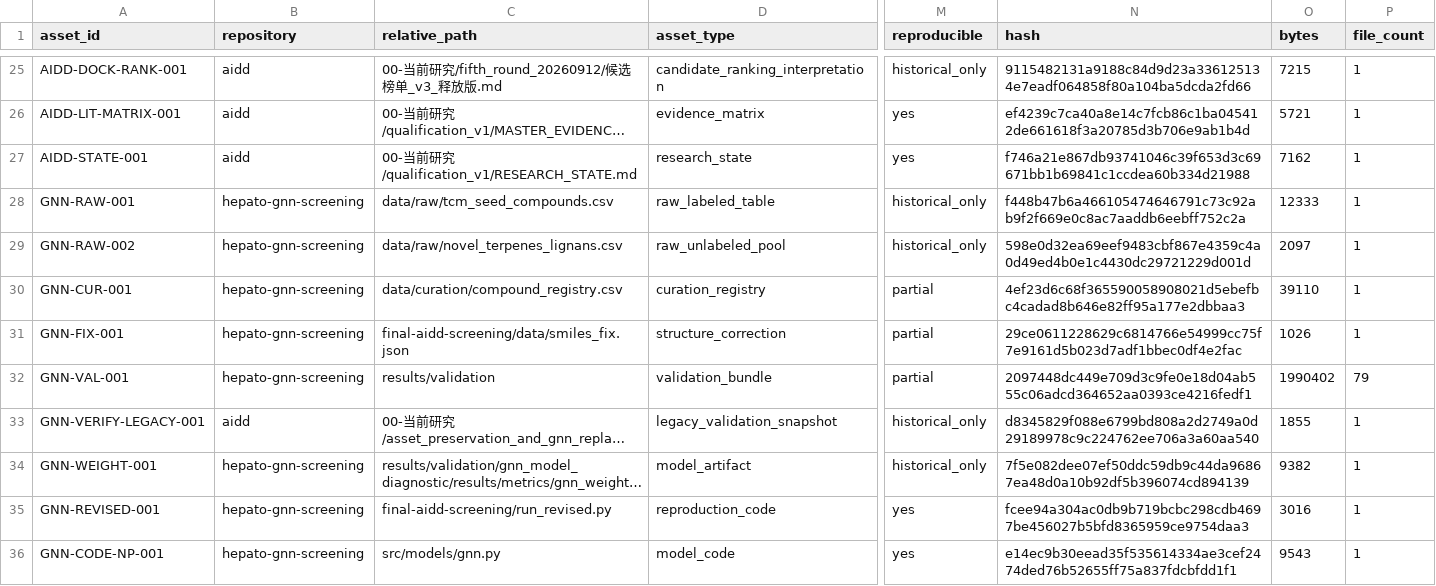
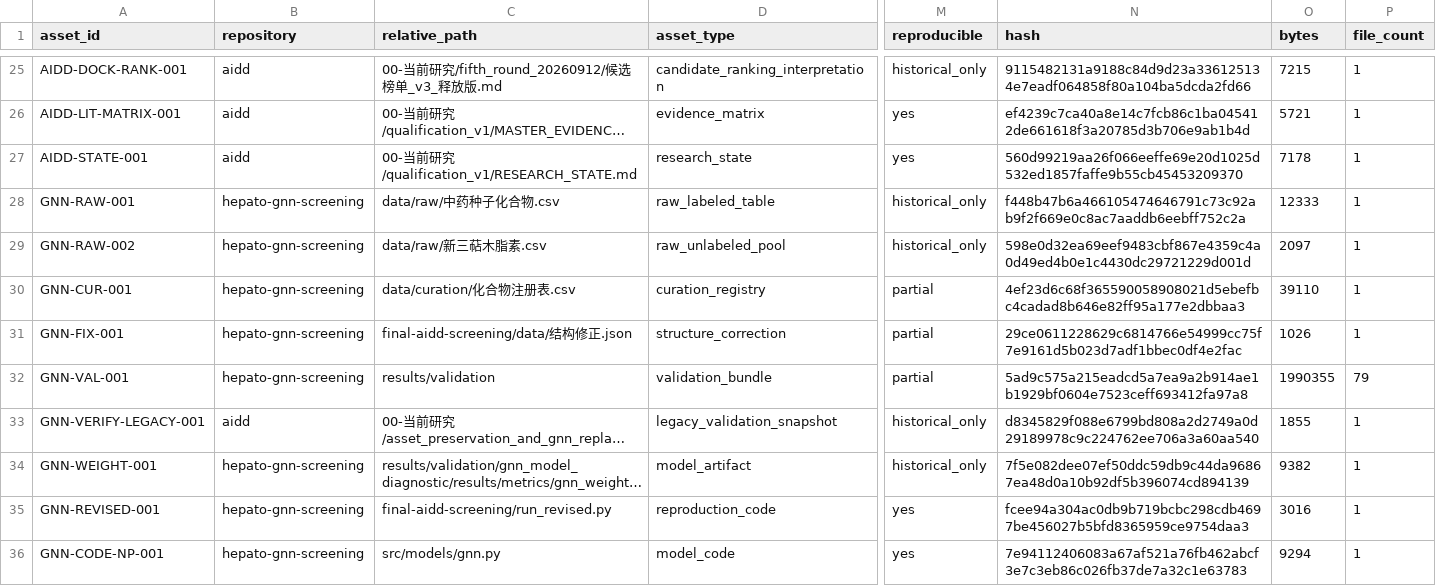
Before and after one commit to wang13236614835-cmyk/aidd, a CSV file: 00-当前研究/asset_preservation_and_gnn_replan_v1/MASTER_ASSET_REGISTRY.csv, drawn as a sheet; only a part is shown, gaps mark what is left out; long unchanged cells end in …; the diff covers the shown part only; the diff names each change by its address in the sheet, - before the commit and + after, or states it on an @@ line.

Commit message:
sync: AIDD current research plans and non-sensitive source (33 files)

```diff
--- a/00-当前研究/asset_preservation_and_gnn_replan_v1/MASTER_ASSET_REGISTRY.csv
+++ b/00-当前研究/asset_preservation_and_gnn_replan_v1/MASTER_ASSET_REGISTRY.csv
-N27 (hash): f746a21e867db93741046c39f653d3c69671bb1b69841c1ccdea60b334d21988
+N27 (hash): 560d99219aa26f066eeffe69e20d1025d532ed1857faffe9b55cb45453209370
-O27 (bytes): 7162
+O27 (bytes): 7178
-C28 (relative_path): data/raw/tcm_seed_compounds.csv
+C28 (relative_path): data/raw/中药种子化合物.csv
-C29 (relative_path): data/raw/novel_terpenes_lignans.csv
+C29 (relative_path): data/raw/新三萜木脂素.csv
-C30 (relative_path): data/curation/compound_registry.csv
+C30 (relative_path): data/curation/化合物注册表.csv
-C31 (relative_path): final-aidd-screening/data/smiles_fix.json
+C31 (relative_path): final-aidd-screening/data/结构修正.json
-N32 (hash): 2097448dc449e709d3c9fe0e18d04ab555c06adcd364652aa0393ce4216fedf1
+N32 (hash): 5ad9c575a215eadcd5a7ea9a2b914ae1b1929bf0604e7523ceff693412fa97a8
-O32 (bytes): 1990402
+O32 (bytes): 1990355
-N36 (hash): e14ec9b30eead35f535614334ae3cef2474ded76b52655ff75a837fdcbfdd1f1
+N36 (hash): 7e94112406083a67af521a76fb462abcf3e7c3eb86c026fb37de7a32c1e63783
-O36 (bytes): 9543
+O36 (bytes): 9294
```
Also changed, not shown: 23 edited cells elsewhere in this file, 00-当前研究/asset_preservation_and_gnn_replan_v1/GNN_ASSET_STATUS.csv, 00-当前研究/asset_preservation_and_gnn_replan_v1/GNN数据与模型状态表.csv, 28 other files.
